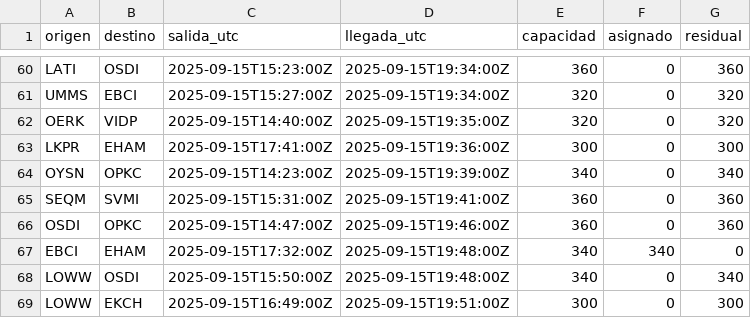
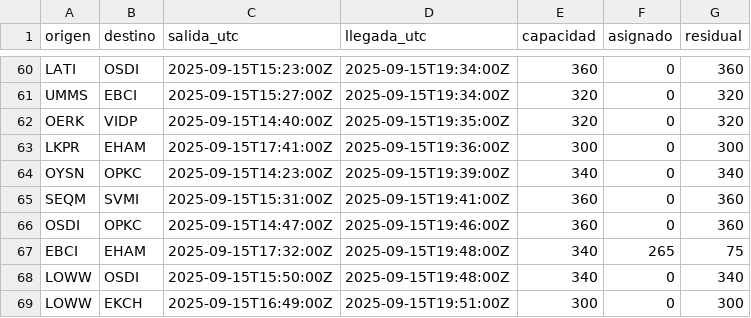
Before and after one commit to VladCan/MoraPack, a CSV file: air-scheduler/out/seed-20250915-140542-vuelos.csv, drawn as a sheet; only a part is shown, gaps mark what is left out.

```diff
--- a/air-scheduler/out/seed-20250915-140542-vuelos.csv
+++ b/air-scheduler/out/seed-20250915-140542-vuelos.csv
@@ -66,3 +66,3 @@ origen,destino,salida_utc,llegada_utc,capacidad,asignado,residual
 "OSDI","OPKC","2025-09-15T14:47:00Z","2025-09-15T19:46:00Z",360,0,360
-"EBCI","EHAM","2025-09-15T17:32:00Z","2025-09-15T19:48:00Z",340,340,0
+"EBCI","EHAM","2025-09-15T17:32:00Z","2025-09-15T19:48:00Z",340,265,75
 "LOWW","OSDI","2025-09-15T15:50:00Z","2025-09-15T19:48:00Z",340,0,340
```
Also changed, not shown: air-scheduler/out/seed-20250915-140542-pedidos.csv, 2 other files.
